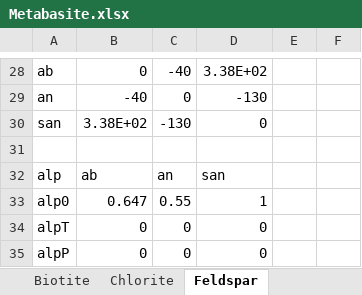
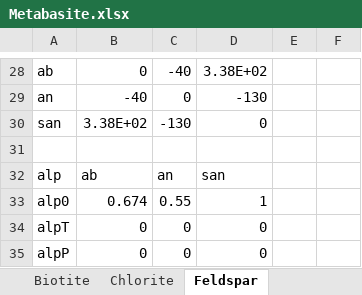
Before and after one commit to hansjcv/Thermolab, an Excel workbook: Solutions/Metabasite.xlsx, sheet Feldspar, drawn as a sheet; only a part is shown, gaps mark what is left out; values as stored, in another font and other column widths than the file's, no borders; the diff names each change by its address in the sheet, - before the commit and + after, or states it on an @@ line.

```diff
--- a/Solutions/Metabasite.xlsx (sheet Feldspar)
+++ b/Solutions/Metabasite.xlsx (sheet Feldspar)
-B33: 0.647
+B33: 0.674
```
Also changed, not shown: sheet Spinel, Solutions/solution_models_EF21.xlsx, Solutions/solution_models_H18.xlsx, 27 other files.
